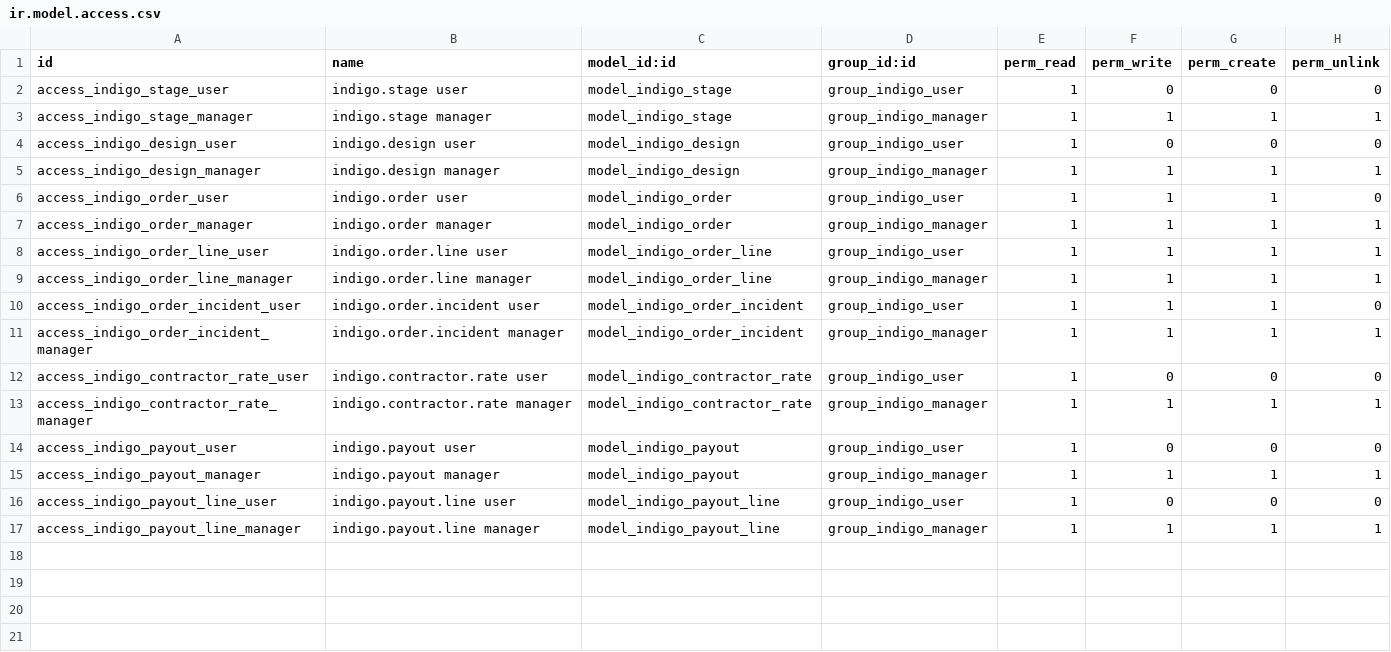
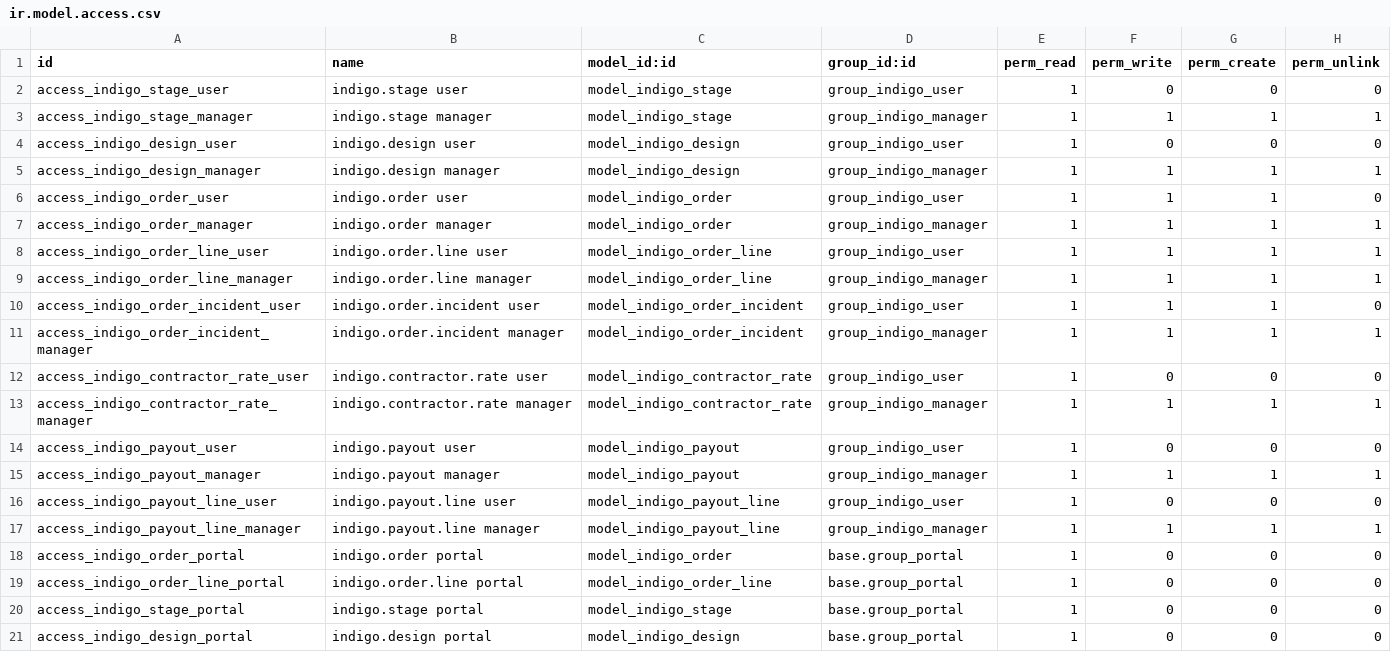
Before and after one commit to luisobr2/odoo-indigo, a CSV file: addons/indigo_decors/security/ir.model.access.csv, drawn as a sheet.

```diff
--- a/addons/indigo_decors/security/ir.model.access.csv
+++ b/addons/indigo_decors/security/ir.model.access.csv
@@ -17 +17,5 @@ access_indigo_payout_line_user,indigo.payout.line user,model_indigo_payout_line,
 access_indigo_payout_line_manager,indigo.payout.line manager,model_indigo_payout_line,group_indigo_manager,1,1,1,1
+access_indigo_order_portal,indigo.order portal,model_indigo_order,base.group_portal,1,0,0,0
+access_indigo_order_line_portal,indigo.order.line portal,model_indigo_order_line,base.group_portal,1,0,0,0
+access_indigo_stage_portal,indigo.stage portal,model_indigo_stage,base.group_portal,1,0,0,0
+access_indigo_design_portal,indigo.design portal,model_indigo_design,base.group_portal,1,0,0,0
```
Also changed, not shown: 7 other files.
